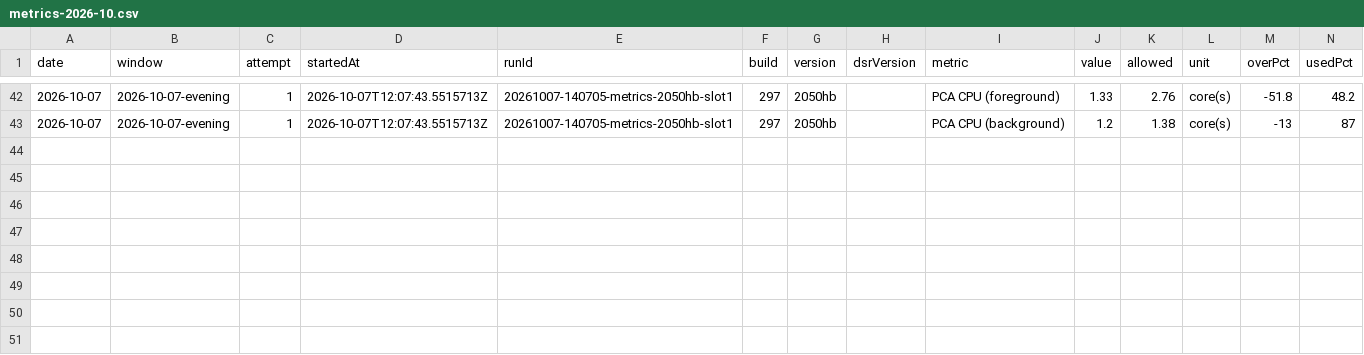
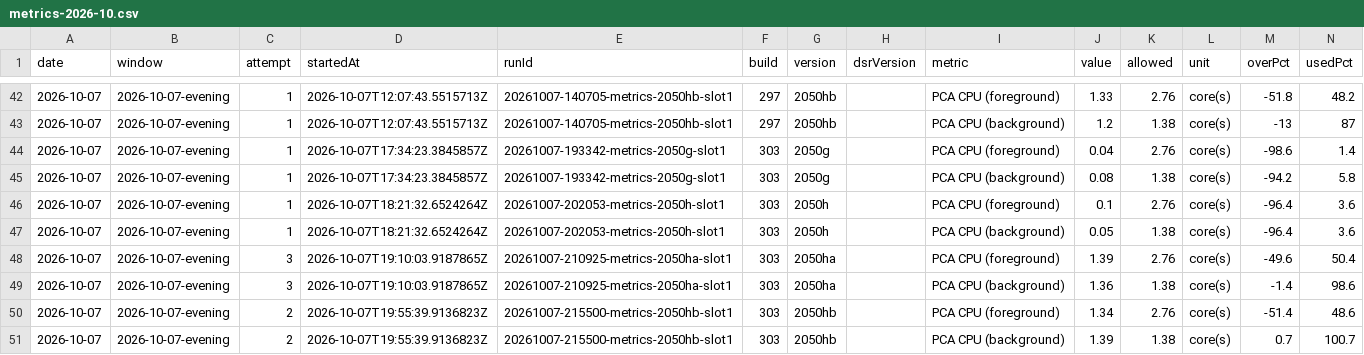
Before and after one commit to FastCorporatoin/report, a CSV file: kpi/metrics-2026-10.csv, drawn as a sheet; only a part is shown, gaps mark what is left out.

Commit message:
AQA KPI 2026-10-07-evening

```diff
--- a/kpi/metrics-2026-10.csv
+++ b/kpi/metrics-2026-10.csv
@@ -43 +43,9 @@ date,window,attempt,startedAt,runId,build,version,dsrVersion,metric,value,allowe
 2026-10-07,2026-10-07-evening,1,2026-10-07T12:07:43.5515713Z,20261007-140705-metrics-2050hb-slot1,297,2050hb,,PCA CPU (background),1.2,1.38,core(s),-13,87
+2026-10-07,2026-10-07-evening,1,2026-10-07T17:34:23.3845857Z,20261007-193342-metrics-2050g-slot1,303,2050g,,PCA CPU (foreground),0.04,2.76,core(s),-98.6,1.4
+2026-10-07,2026-10-07-evening,1,2026-10-07T17:34:23.3845857Z,20261007-193342-metrics-2050g-slot1,303,2050g,,PCA CPU (background),0.08,1.38,core(s),-94.2,5.8
+2026-10-07,2026-10-07-evening,1,2026-10-07T18:21:32.6524264Z,20261007-202053-metrics-2050h-slot1,303,2050h,,PCA CPU (foreground),0.1,2.76,core(s),-96.4,3.6
+2026-10-07,2026-10-07-evening,1,2026-10-07T18:21:32.6524264Z,20261007-202053-metrics-2050h-slot1,303,2050h,,PCA CPU (background),0.05,1.38,core(s),-96.4,3.6
+2026-10-07,2026-10-07-evening,3,2026-10-07T19:10:03.9187865Z,20261007-210925-metrics-2050ha-slot1,303,2050ha,,PCA CPU (foreground),1.39,2.76,core(s),-49.6,50.4
+2026-10-07,2026-10-07-evening,3,2026-10-07T19:10:03.9187865Z,20261007-210925-metrics-2050ha-slot1,303,2050ha,,PCA CPU (background),1.36,1.38,core(s),-1.4,98.6
+2026-10-07,2026-10-07-evening,2,2026-10-07T19:55:39.9136823Z,20261007-215500-metrics-2050hb-slot1,303,2050hb,,PCA CPU (foreground),1.34,2.76,core(s),-51.4,48.6
+2026-10-07,2026-10-07-evening,2,2026-10-07T19:55:39.9136823Z,20261007-215500-metrics-2050hb-slot1,303,2050hb,,PCA CPU (background),1.39,1.38,core(s),0.7,100.7
```
Also changed, not shown: kpi/failures-2026-10.csv, 8 other files.
